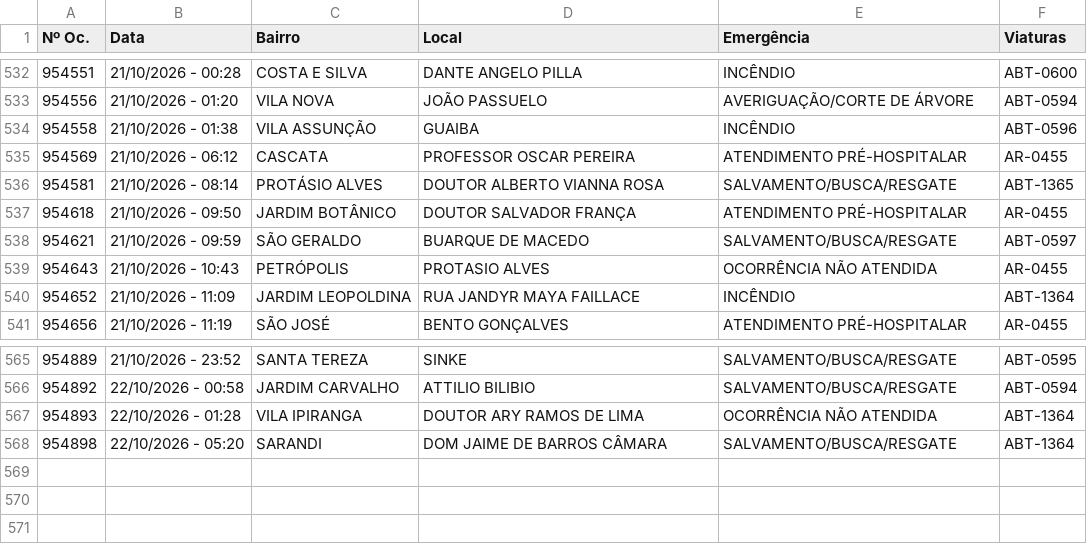
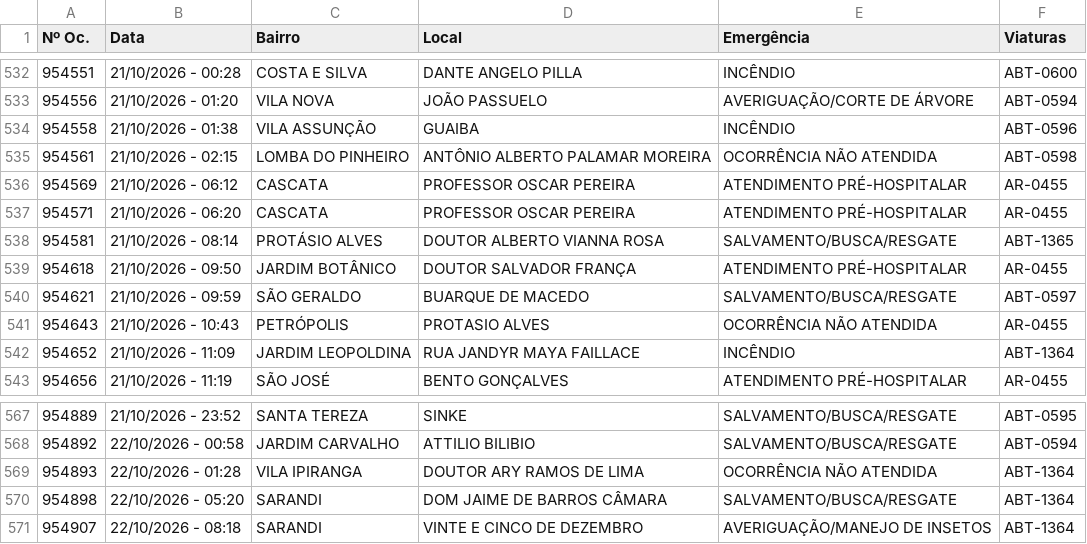
Before and after one commit to ciabm-1bbm/site, a CSV file: dados/PAINEL_MES_ATUAL.csv, drawn as a sheet; only a part is shown, gaps mark what is left out.

```diff
--- a/dados/PAINEL_MES_ATUAL.csv
+++ b/dados/PAINEL_MES_ATUAL.csv
@@ -534,3 +534,5 @@ Nº Oc.,Data,Bairro,Local,Emergência,Viaturas
 954558,21/10/2026 - 01:38,VILA ASSUNÇÃO,GUAIBA,INCÊNDIO,ABT-0596
+954561,21/10/2026 - 02:15,LOMBA DO PINHEIRO,ANTÔNIO ALBERTO PALAMAR MOREIRA,OCORRÊNCIA NÃO ATENDIDA,ABT-0598
 954569,21/10/2026 - 06:12,CASCATA,PROFESSOR OSCAR PEREIRA,ATENDIMENTO PRÉ-HOSPITALAR,AR-0455
+954571,21/10/2026 - 06:20,CASCATA,PROFESSOR OSCAR PEREIRA,ATENDIMENTO PRÉ-HOSPITALAR,AR-0455
 954581,21/10/2026 - 08:14,PROTÁSIO ALVES,DOUTOR ALBERTO VIANNA ROSA,SALVAMENTO/BUSCA/RESGATE,ABT-1365
@@ -568 +570,2 @@ Nº Oc.,Data,Bairro,Local,Emergência,Viaturas
 954898,22/10/2026 - 05:20,SARANDI,DOM JAIME DE BARROS CÂMARA,SALVAMENTO/BUSCA/RESGATE,ABT-1364
+954907,22/10/2026 - 08:18,SARANDI,VINTE E CINCO DE DEZEMBRO,AVERIGUAÇÃO/MANEJO DE INSETOS,ABT-1364
```
